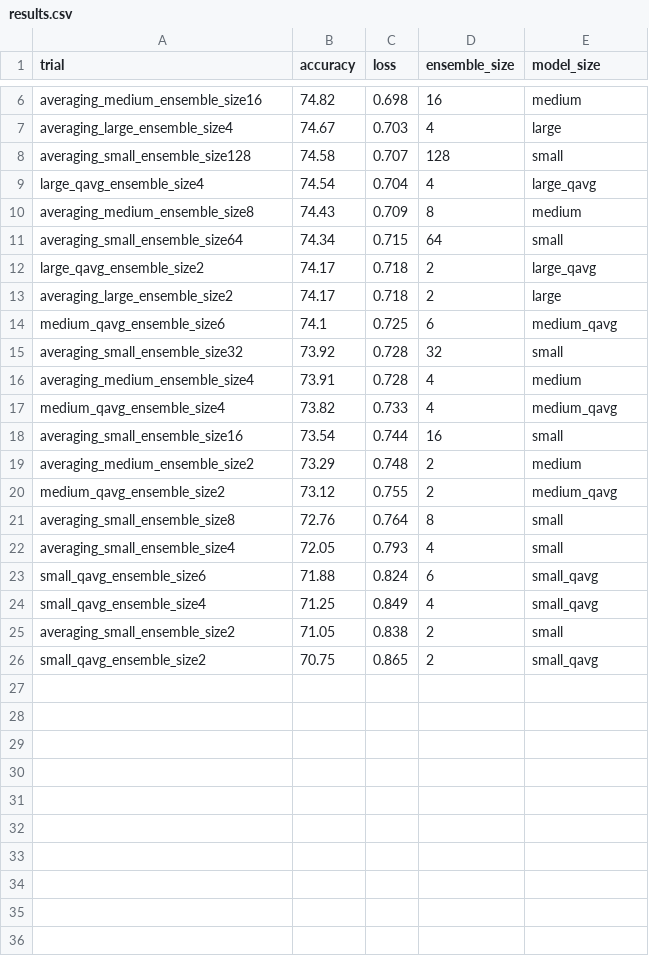
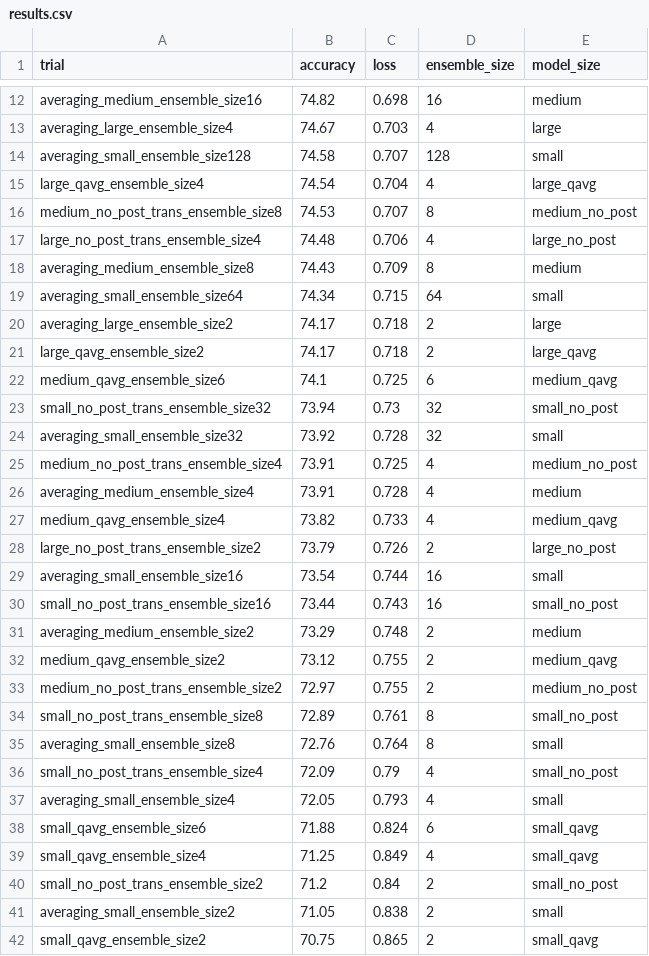
Before and after one commit to oliviaweng/logicnets, a CSV file: examples/jet_substructure/averaging/results.csv, drawn as a sheet; only a part is shown, gaps mark what is left out; the diff covers the shown part only.

Commit message:
no post transform averaging results for jsc

```diff
--- a/examples/jet_substructure/averaging/results.csv
+++ b/examples/jet_substructure/averaging/results.csv
@@ -9,14 +15,23 @@ averaging_small_ensemble_size128,74.58,0.707,128,small
 large_qavg_ensemble_size4,74.54,0.704,4,large_qavg
+medium_no_post_trans_ensemble_size8,74.53,0.707,8,medium_no_post
+large_no_post_trans_ensemble_size4,74.48,0.706,4,large_no_post
 averaging_medium_ensemble_size8,74.43,0.709,8,medium
 averaging_small_ensemble_size64,74.34,0.715,64,small
+averaging_large_ensemble_size2,74.17,0.718,2,large
 large_qavg_ensemble_size2,74.17,0.718,2,large_qavg
-averaging_large_ensemble_size2,74.17,0.718,2,large
 medium_qavg_ensemble_size6,74.1,0.725,6,medium_qavg
+small_no_post_trans_ensemble_size32,73.94,0.73,32,small_no_post
 averaging_small_ensemble_size32,73.92,0.728,32,small
+medium_no_post_trans_ensemble_size4,73.91,0.725,4,medium_no_post
 averaging_medium_ensemble_size4,73.91,0.728,4,medium
 medium_qavg_ensemble_size4,73.82,0.733,4,medium_qavg
+large_no_post_trans_ensemble_size2,73.79,0.726,2,large_no_post
 averaging_small_ensemble_size16,73.54,0.744,16,small
+small_no_post_trans_ensemble_size16,73.44,0.743,16,small_no_post
 averaging_medium_ensemble_size2,73.29,0.748,2,medium
 medium_qavg_ensemble_size2,73.12,0.755,2,medium_qavg
+medium_no_post_trans_ensemble_size2,72.97,0.755,2,medium_no_post
+small_no_post_trans_ensemble_size8,72.89,0.761,8,small_no_post
 averaging_small_ensemble_size8,72.76,0.764,8,small
+small_no_post_trans_ensemble_size4,72.09,0.79,4,small_no_post
 averaging_small_ensemble_size4,72.05,0.793,4,small
@@ -24,2 +39,3 @@ small_qavg_ensemble_size6,71.88,0.824,6,small_qavg
 small_qavg_ensemble_size4,71.25,0.849,4,small_qavg
+small_no_post_trans_ensemble_size2,71.2,0.84,2,small_no_post
 averaging_small_ensemble_size2,71.05,0.838,2,small
```
Also changed, not shown: 6 added rows elsewhere in this file, 52 other files.
